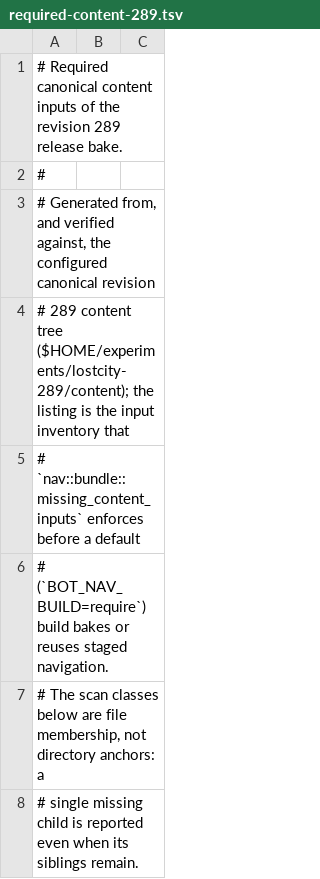
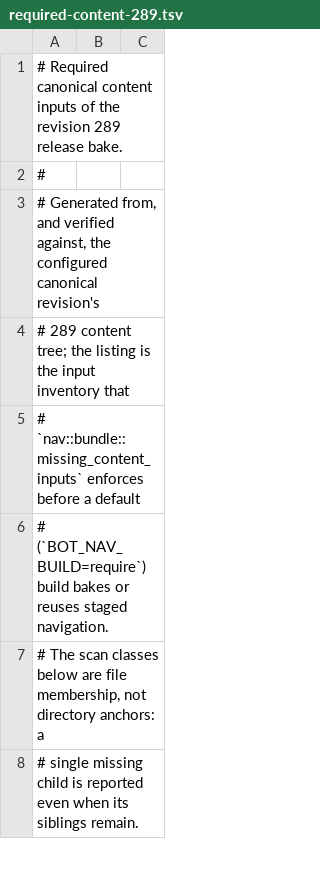
Before and after one commit to acfrazier/274bot, a TSV file: crates/nav/src/required-content-289.tsv, drawn as a sheet; only a part is shown.

Commit message:
Remove home-relative engine defaults

```diff
--- a/crates/nav/src/required-content-289.tsv
+++ b/crates/nav/src/required-content-289.tsv
@@ -2,4 +2,4 @@
 #
-# Generated from, and verified against, the configured canonical revision
-# 289 content tree ($HOME/experiments/lostcity-289/content); the listing is the input inventory that
+# Generated from, and verified against, the configured canonical revision's
+# 289 content tree; the listing is the input inventory that
 # `nav::bundle::missing_content_inputs` enforces before a default
```
Also changed, not shown: crates/nav/src/required-content-274.tsv, 29 other files.
